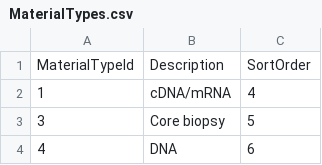
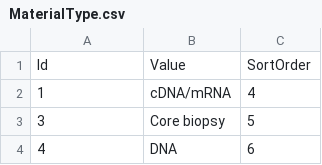
Before and after one commit to biobankinguk/biobankinguk, a CSV file: sample-seed-data/MaterialType.csv (was sample-seed-data/MaterialTypes.csv), drawn as a sheet; only a part is shown.

```diff
--- a/sample-seed-data/MaterialTypes.csv
+++ b/sample-seed-data/MaterialType.csv
@@ -1,2 +1,2 @@
-MaterialTypeId,Description,SortOrder
+Id,Value,SortOrder
 1,cDNA/mRNA,4
```
Also changed, not shown: 47 other files.
